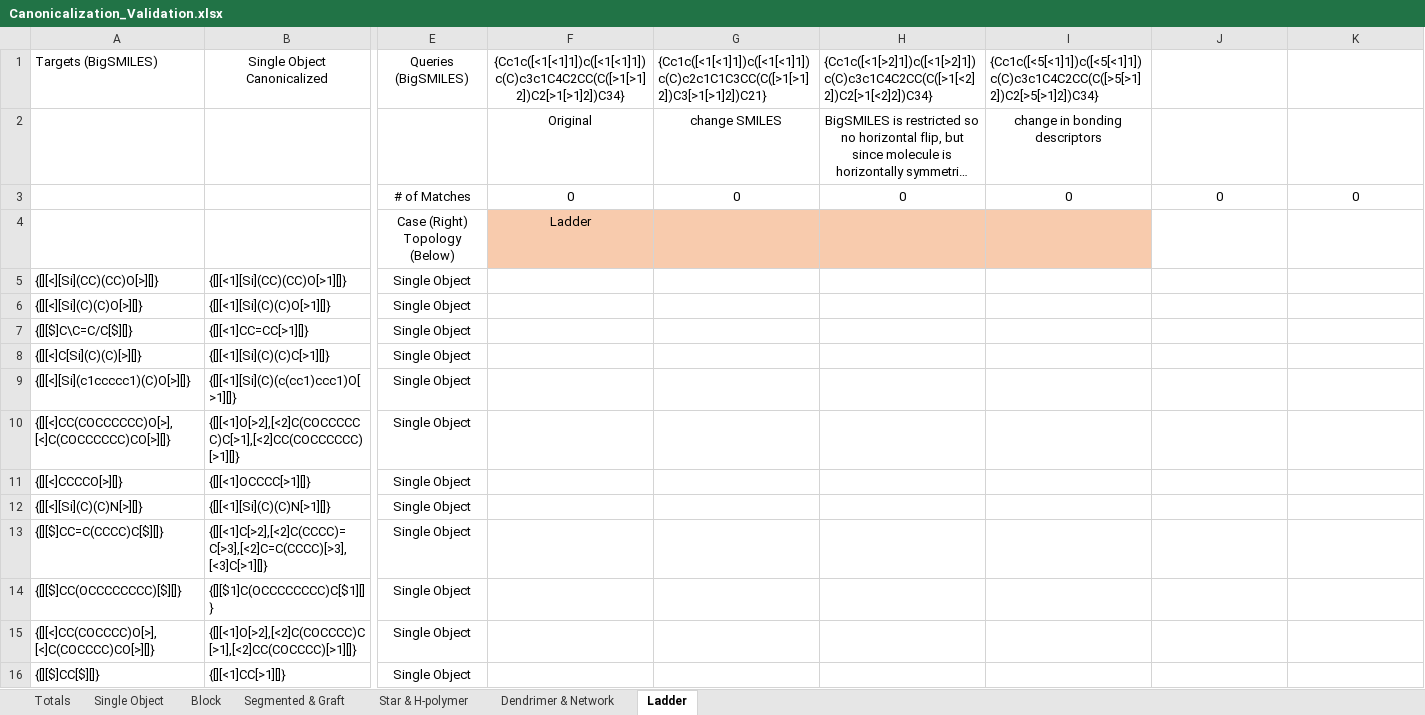
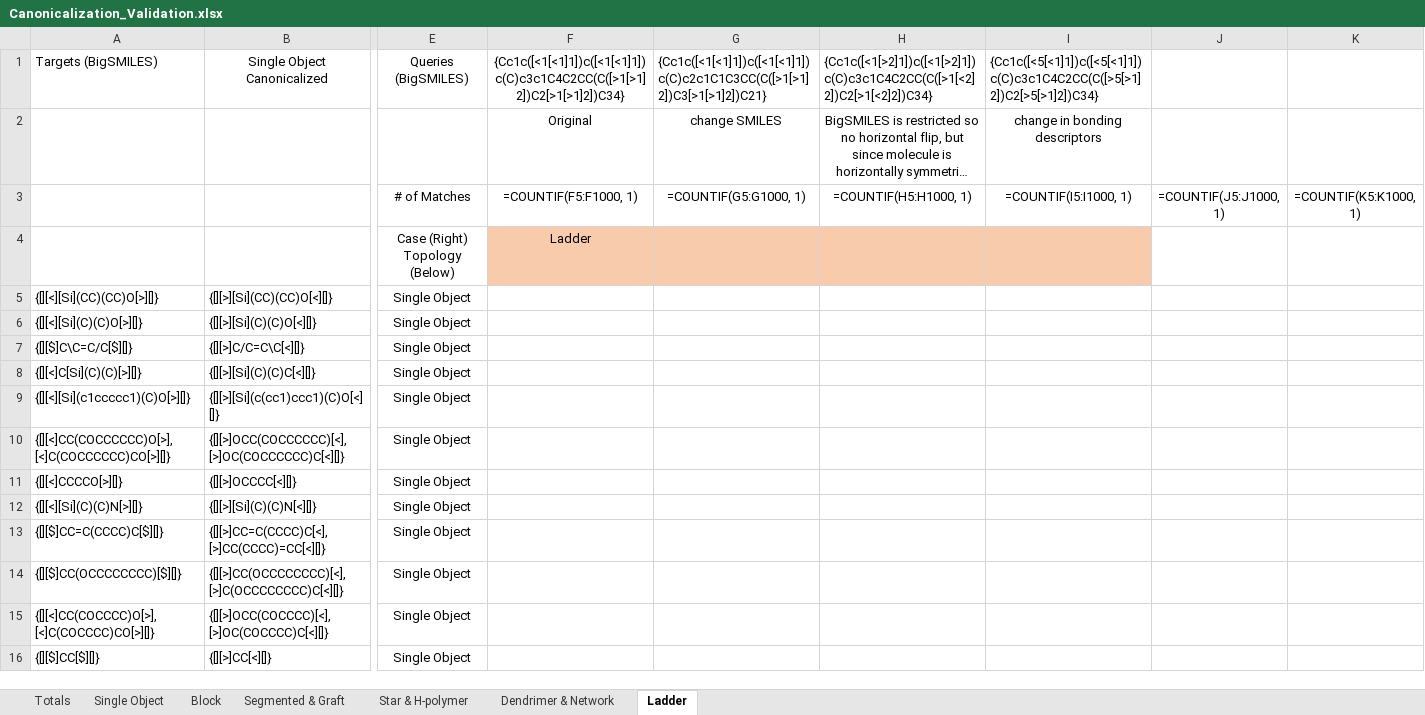
Before and after one commit to olsenlabmit/BigSMILES-Canon, an Excel workbook: polymercanon/Canonicalization_Validation.xlsx, sheet Ladder, drawn as a sheet; only a part is shown, gaps mark what is left out; long unchanged cells end in …; values as stored, in another font and other column widths than the file's, no borders; formulas without a stored value are shown as written; removed rows and columns are numbered as before the commit, all else as after; rows hold the shown columns only; the diff covers the shown part only; the diff names each change by its address in the sheet, - before the commit and + after, or states it on an @@ line.

```diff
--- a/polymercanon/Canonicalization_Validation.xlsx (sheet Ladder)
+++ b/polymercanon/Canonicalization_Validation.xlsx (sheet Ladder)
-row 3:  |  | # of Matches | 0 | 0 | 0 | 0 | 0 | 0
+row 3:  |  | # of Matches | =COUNTIF(F5:F1000, 1) | =COUNTIF(G5:G1000, 1) | =COUNTIF(H5:H1000, 1) | =COUNTIF(I5:I1000, 1) | =COUNTIF(J5:J1000, 1) | =COUNTIF(K5:K1000, 1)
-B5: {[][<1][Si](CC)(CC)O[>1][]}
+B5: {[][>][Si](CC)(CC)O[<][]}
-B6: {[][<1][Si](C)(C)O[>1][]}
+B6: {[][>][Si](C)(C)O[<][]}
-B7: {[][<1]CC=CC[>1][]}
+B7: {[][>]C/C=C\C[<][]}
-B8: {[][<1][Si](C)(C)C[>1][]}
+B8: {[][>][Si](C)(C)C[<][]}
-B9: {[][<1][Si](C)(c(cc1)ccc1)O[>1][]}
+B9: {[][>][Si](c(cc1)ccc1)(C)O[<][]}
-B10: {[][<1]O[>2],[<2]C(COCCCCCC)C[>1],[<2]CC(COCCCCCC)[>1][]}
+B10: {[][>]OCC(COCCCCCC)[<],[>]OC(COCCCCCC)C[<][]}
-B11: {[][<1]OCCCC[>1][]}
+B11: {[][>]OCCCC[<][]}
-B12: {[][<1][Si](C)(C)N[>1][]}
+B12: {[][>][Si](C)(C)N[<][]}
-B13: {[][<1]C[>2],[<2]C(CCCC)=C[>3],[<2]C=C(CCCC)[>3],[<3]C[>1][]}
+B13: {[][>]CC=C(CCCC)C[<],[>]CC(CCCC)=CC[<][]}
-B14: {[][$1]C(OCCCCCCCC)C[$1][]}
+B14: {[][>]CC(OCCCCCCCC)[<],[>]C(OCCCCCCCC)C[<][]}
-B15: {[][<1]O[>2],[<2]C(COCCCC)C[>1],[<2]CC(COCCCC)[>1][]}
+B15: {[][>]OCC(COCCCC)[<],[>]OC(COCCCC)C[<][]}
-B16: {[][<1]CC[>1][]}
+B16: {[][>]CC[<][]}
```
Also changed, not shown: 427 edited cells elsewhere in this sheet, sheet Single Object, sheet Block, sheet Segmented & Graft, sheet Star & H-polymer, sheet Dendrimer & Network, sheet Totals, polymercanon/Same polymer many notations.xlsx, polymercanon/Validation.xlsx, 2 other files.
